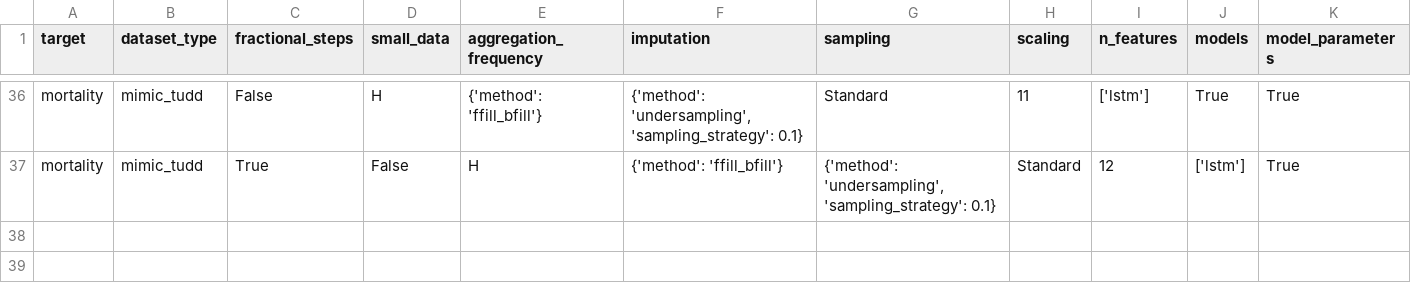
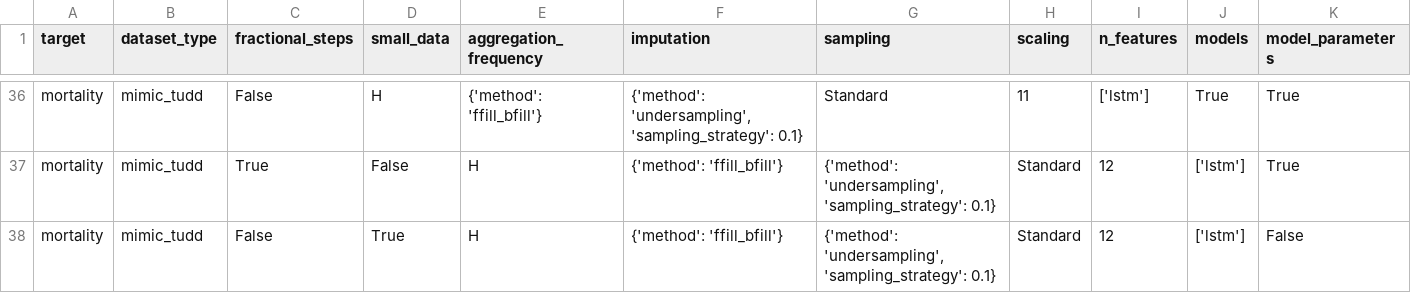
Before and after one commit to Tofriev/lstm_icu_modified, a CSV file: notebooks/parameters_results.csv, drawn as a sheet; only a part is shown, gaps mark what is left out; rows hold the shown columns only; the diff names each change by its address in the sheet, - before the commit and + after, or states it on an @@ line.

Commit message:
some changes and golden tudd

```diff
--- a/notebooks/parameters_results.csv
+++ b/notebooks/parameters_results.csv
+row 38: mortality | mimic_tudd | False | True | H | {'method': 'ffill_bfill'} | {'method': 'undersampling', 'sampling_strategy': 0.1} | Standard | 12 | ['lstm'] | False
```
Also changed, not shown: 4 other files.
